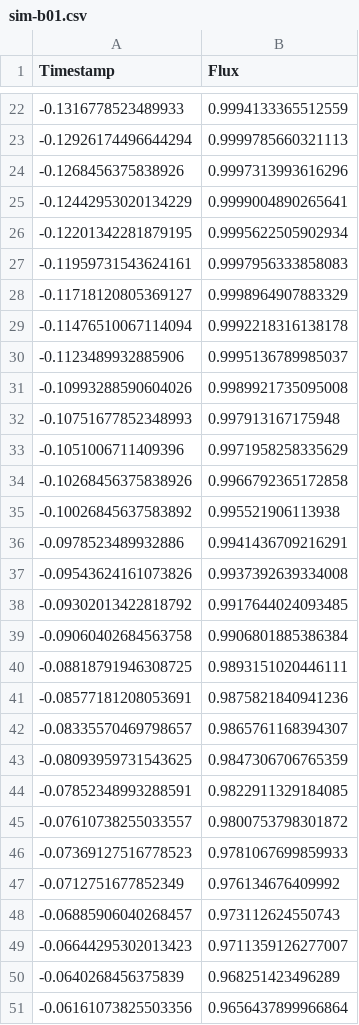
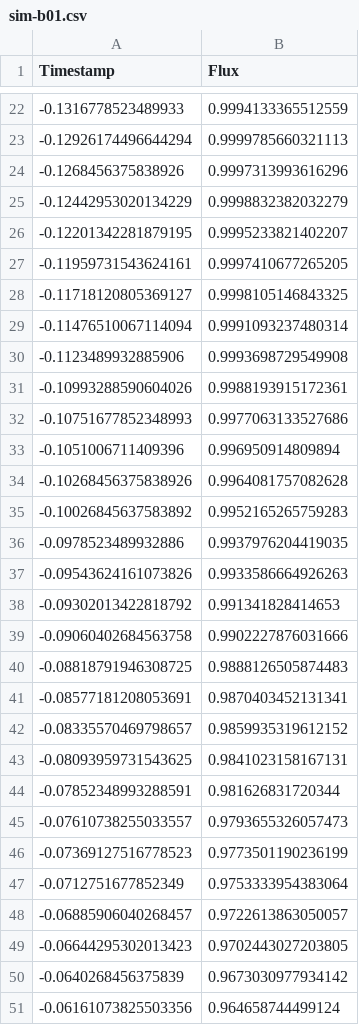
Before and after one commit to jose-solorzano/sim-transit-lc, a CSV file: examples/lc/sim-b01.csv, drawn as a sheet; only a part is shown, gaps mark what is left out; the diff covers the shown part only.

```diff
--- a/examples/lc/sim-b01.csv
+++ b/examples/lc/sim-b01.csv
@@ -24,28 +24,28 @@ Timestamp,Flux
 -0.1268456375838926,0.9997313993616296
--0.12442953020134229,0.9999004890265641
--0.12201342281879195,0.9995622505902934
--0.11959731543624161,0.9997956333858083
--0.11718120805369127,0.9998964907883329
--0.11476510067114094,0.9992218316138178
--0.1123489932885906,0.9995136789985037
--0.10993288590604026,0.9989921735095008
--0.10751677852348993,0.997913167175948
--0.1051006711409396,0.9971958258335629
--0.10268456375838926,0.9966792365172858
--0.10026845637583892,0.995521906113938
--0.0978523489932886,0.9941436709216291
--0.09543624161073826,0.9937392639334008
--0.09302013422818792,0.9917644024093485
--0.09060402684563758,0.9906801885386384
--0.08818791946308725,0.9893151020446111
--0.08577181208053691,0.9875821840941236
--0.08335570469798657,0.9865761168394307
--0.08093959731543625,0.9847306706765359
--0.07852348993288591,0.9822911329184085
--0.07610738255033557,0.9800753798301872
--0.07369127516778523,0.9781067699859933
--0.0712751677852349,0.976134676409992
--0.06885906040268457,0.973112624550743
--0.06644295302013423,0.9711359126277007
--0.0640268456375839,0.968251423496289
--0.06161073825503356,0.9656437899966864
+-0.12442953020134229,0.9998832382032279
+-0.12201342281879195,0.9995233821402207
+-0.11959731543624161,0.9997410677265205
+-0.11718120805369127,0.9998105146843325
+-0.11476510067114094,0.9991093237480314
+-0.1123489932885906,0.9993698729549908
+-0.10993288590604026,0.9988193915172361
+-0.10751677852348993,0.9977063133527686
+-0.1051006711409396,0.996950914809894
+-0.10268456375838926,0.9964081757082628
+-0.10026845637583892,0.9952165265759283
+-0.0978523489932886,0.9937976204419035
+-0.09543624161073826,0.9933586664926263
+-0.09302013422818792,0.991341828414653
+-0.09060402684563758,0.9902227876031666
+-0.08818791946308725,0.9888126505874483
+-0.08577181208053691,0.9870403452131341
+-0.08335570469798657,0.9859935319612152
+-0.08093959731543625,0.9841023158167131
+-0.07852348993288591,0.981626831720344
+-0.07610738255033557,0.9793655326057473
+-0.07369127516778523,0.9773501190236199
+-0.0712751677852349,0.9753333954383064
+-0.06885906040268457,0.9722613863050057
+-0.06644295302013423,0.9702443027203805
+-0.0640268456375839,0.9673030977934142
+-0.06161073825503356,0.964658744499124
```
Also changed, not shown: 79 edited cells elsewhere in this file, 13 other files.
